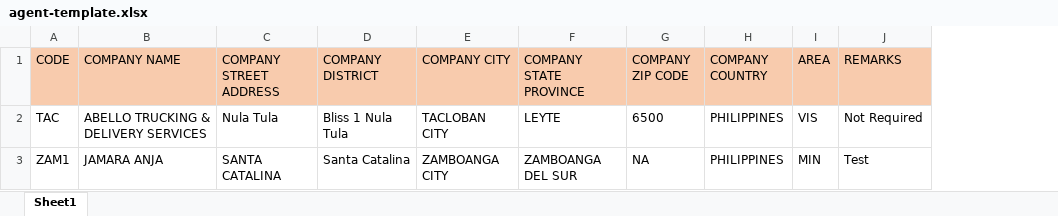
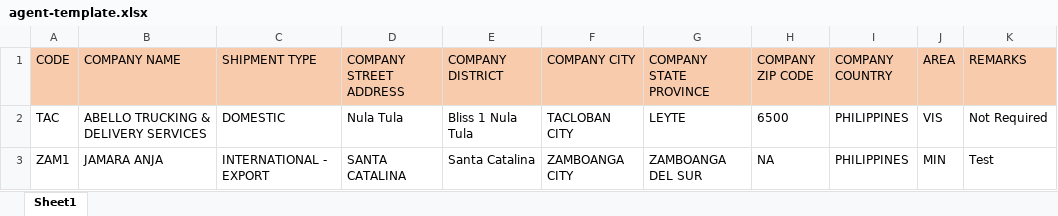
Before and after one commit to smpb0921/wbms-toplist, an Excel workbook: file-templates/agent-template.xlsx, sheet Sheet1, drawn as a sheet; values as stored, in another font and other column widths than the file's, no borders; the diff names each change by its address in the sheet, - before the commit and + after, or states it on an @@ line.

Commit message:
feat add shipment type for agent uploading to maintenance

```diff
--- a/file-templates/agent-template.xlsx (sheet Sheet1)
+++ b/file-templates/agent-template.xlsx (sheet Sheet1)
+column C (SHIPMENT TYPE), rows 2-3: DOMESTIC | INTERNATIONAL - EXPORT
```
Also changed, not shown: 1 other file.
